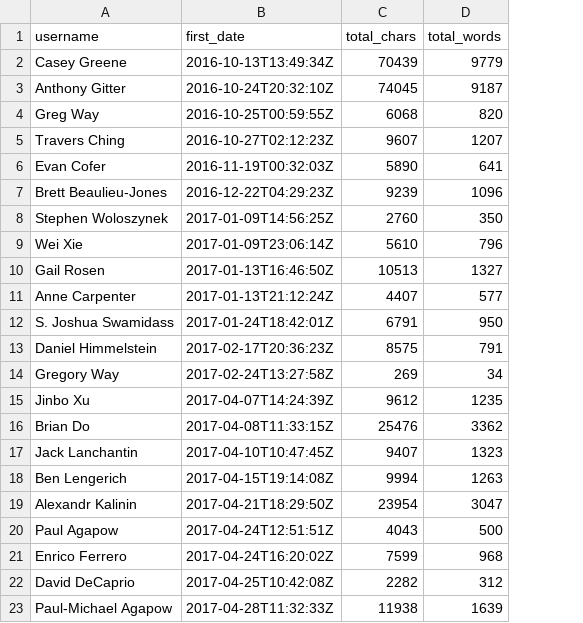
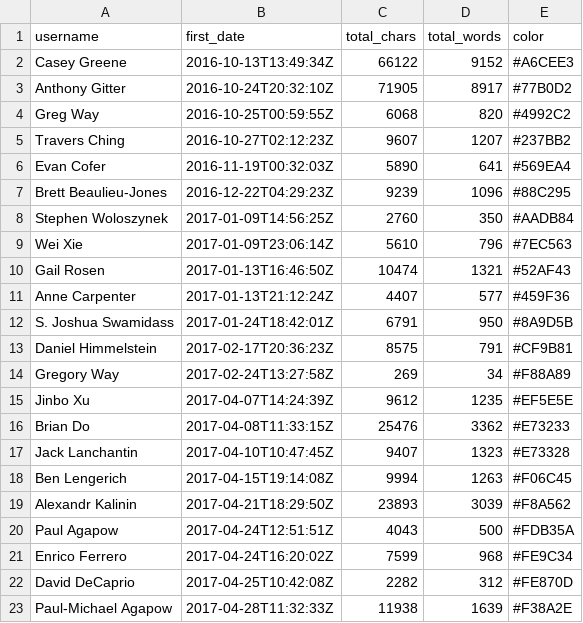
Before and after one commit to greenelab/meta-review, a TSV file: analyses/deep-review-contrib/contributors.tsv, drawn as a sheet; only a part is shown; the diff names each change by its address in the sheet, - before the commit and + after, or states it on an @@ line.

Commit message:
Deep review contrb: total words ridgeline plot

```diff
--- a/analyses/deep-review-contrib/contributors.tsv
+++ b/analyses/deep-review-contrib/contributors.tsv
+column E (color), rows 2-23: #A6CEE3 | #77B0D2 | #4992C2 | #237BB2 | #569EA4 | #88C295 | #AADB84 | #7EC563 | #52AF43 | #459F36 | #8A9D5B | #CF9B81 | #F88A89 | #EF5E5E | #E73233 | #E73328 | #F06C45 | #F8A562 | #FDB35A | #FE9C34 | #FE870D | #F38A2E
-C2 (total_chars): 70439
+C2 (total_chars): 66122
-D2 (total_words): 9779
+D2 (total_words): 9152
-C3 (total_chars): 74045
+C3 (total_chars): 71905
-D3 (total_words): 9187
+D3 (total_words): 8917
-C10 (total_chars): 10513
+C10 (total_chars): 10474
-D10 (total_words): 1327
+D10 (total_words): 1321
-C19 (total_chars): 23954
+C19 (total_chars): 23893
-D19 (total_words): 3047
+D19 (total_words): 3039
```
Also changed, not shown: 5 other files.
